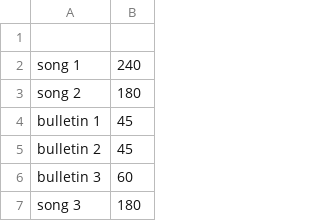
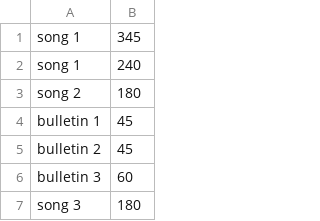
Before and after one commit to georgiezwebb/MusicHours, a CSV file: src/main/resources/test.csv, drawn as a sheet; only a part is shown.

```diff
--- a/src/main/resources/test.csv
+++ b/src/main/resources/test.csv
@@ -1,2 +1,2 @@
-
+song 1, 345,
 song 1, 240,
```
Also changed, not shown: target/classes/test.csv, 9 other files.
